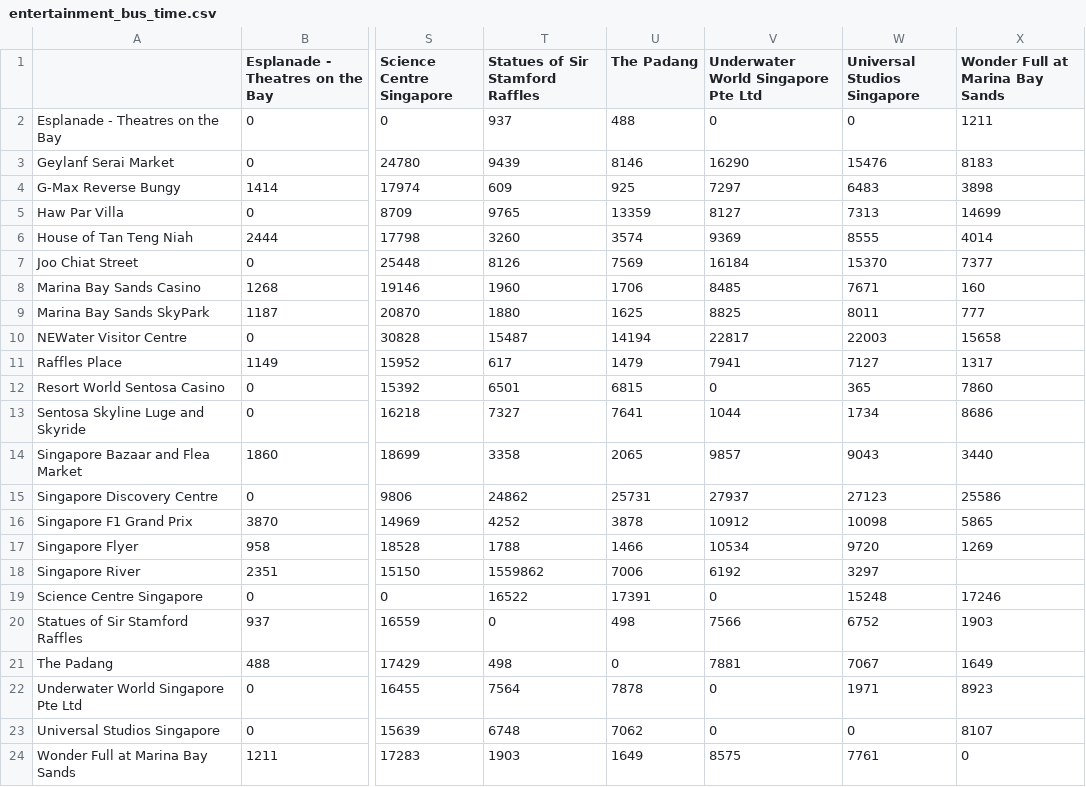
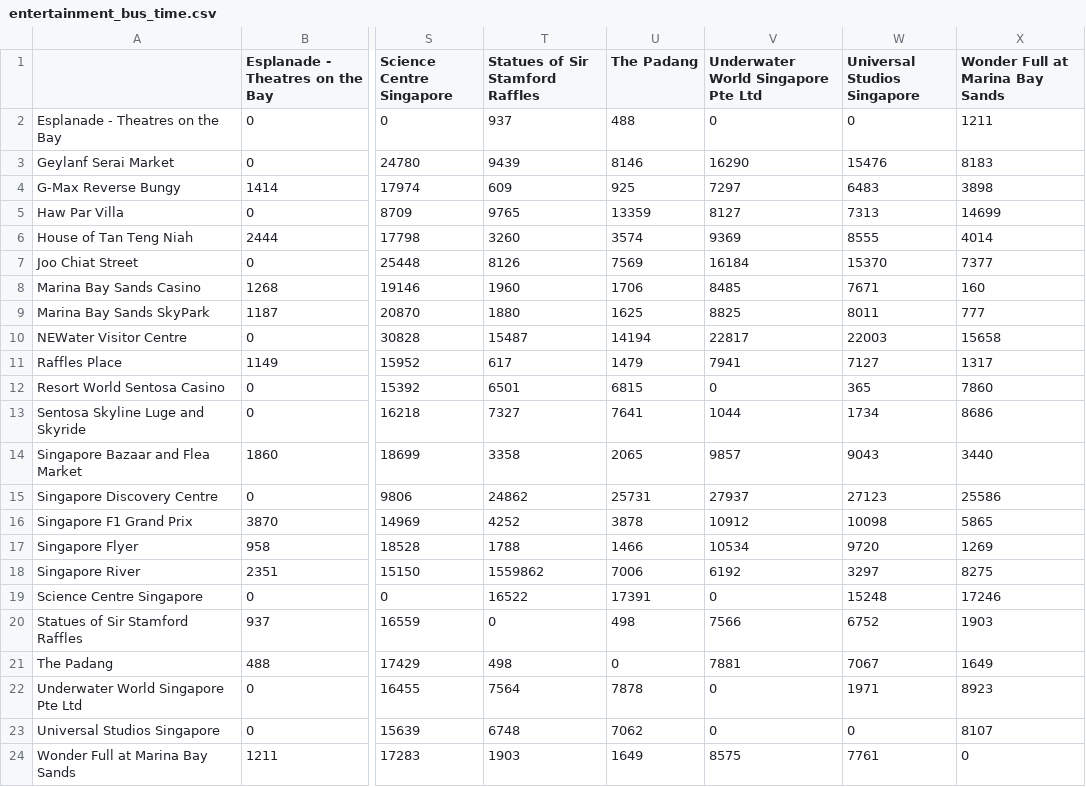
Before and after one commit to Tzeusy/TourismApp, a CSV file: TourismAppTwo/app/src/main/res/raw/entertainment_bus_time.csv, drawn as a sheet; only a part is shown, gaps mark what is left out; the diff names each change by its address in the sheet, - before the commit and + after, or states it on an @@ line.

Commit message:
More CSV fixes (null value wot) and functional Brute Force Solver

```diff
--- a/TourismAppTwo/app/src/main/res/raw/entertainment_bus_time.csv
+++ b/TourismAppTwo/app/src/main/res/raw/entertainment_bus_time.csv
-X18 (Wonder Full at Marina Bay Sands): (empty)
+X18 (Wonder Full at Marina Bay Sands): 8275
```
Also changed, not shown: 2 other files.
